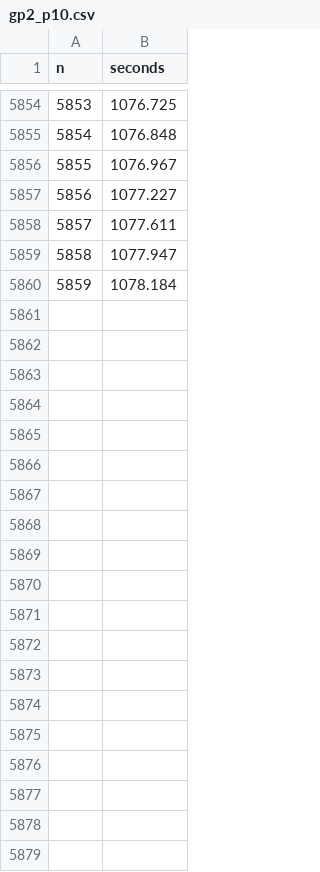
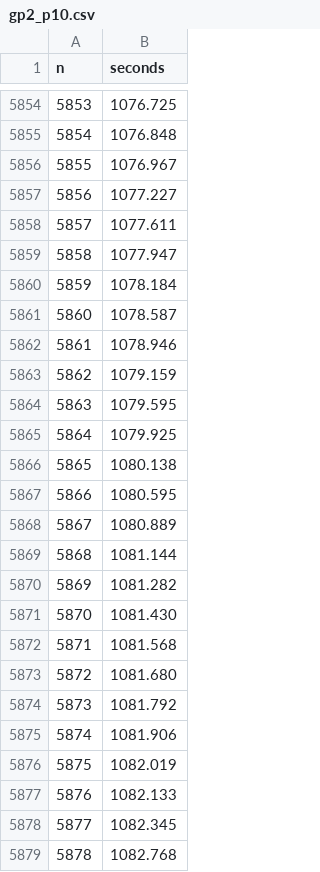
Before and after one commit to wkirschenmann/tlapm, a CSV file: doc/perf/short/rate_by_position/gp2_p10.csv, drawn as a sheet; only a part is shown, gaps mark what is left out; the diff covers the shown part only.

```diff
--- a/doc/perf/short/rate_by_position/gp2_p10.csv
+++ b/doc/perf/short/rate_by_position/gp2_p10.csv
@@ -5860 +5860,20 @@ n,seconds
 5859,1078.184
+5860,1078.587
+5861,1078.946
+5862,1079.159
+5863,1079.595
+5864,1079.925
+5865,1080.138
+5866,1080.595
+5867,1080.889
+5868,1081.144
+5869,1081.282
+5870,1081.430
+5871,1081.568
+5872,1081.680
+5873,1081.792
+5874,1081.906
+5875,1082.019
+5876,1082.133
+5877,1082.345
+5878,1082.768
```
Also changed, not shown: 79 added rows elsewhere in this file, 1 other file.
